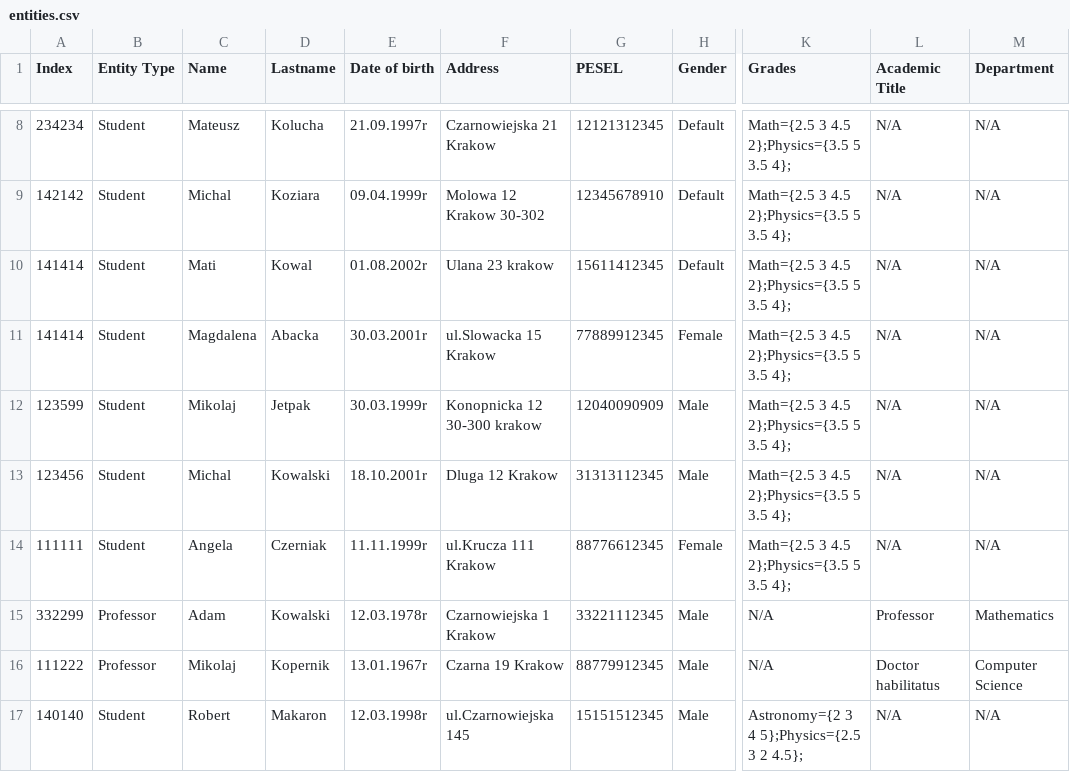
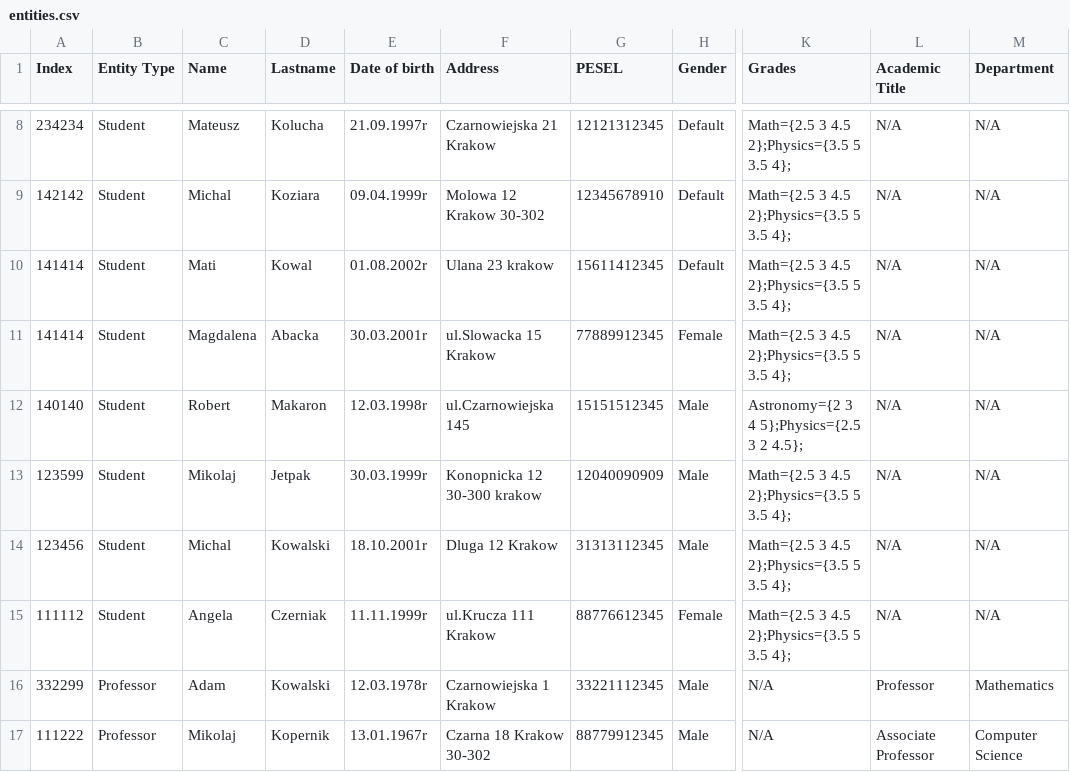
Before and after one commit to mariuszwieclawek/University-database, a CSV file: database/entities.csv, drawn as a sheet; only a part is shown, gaps mark what is left out; addresses are those after the commit; the diff names each change by its address in the sheet, - before the commit and + after, or states it on an @@ line.

```diff
--- a/database/entities.csv
+++ b/database/entities.csv
@@ row 17 moved to row 12: 140140 @@
-A15 (Index): 111111
+A15 (Index): 111112
-F17 (Address): Czarna 19 Krakow
+F17 (Address): Czarna 18 Krakow 30-302
-L17 (Academic Title): Doctor habilitatus
+L17 (Academic Title): Associate Professor
```
Also changed, not shown: 10 other files.
